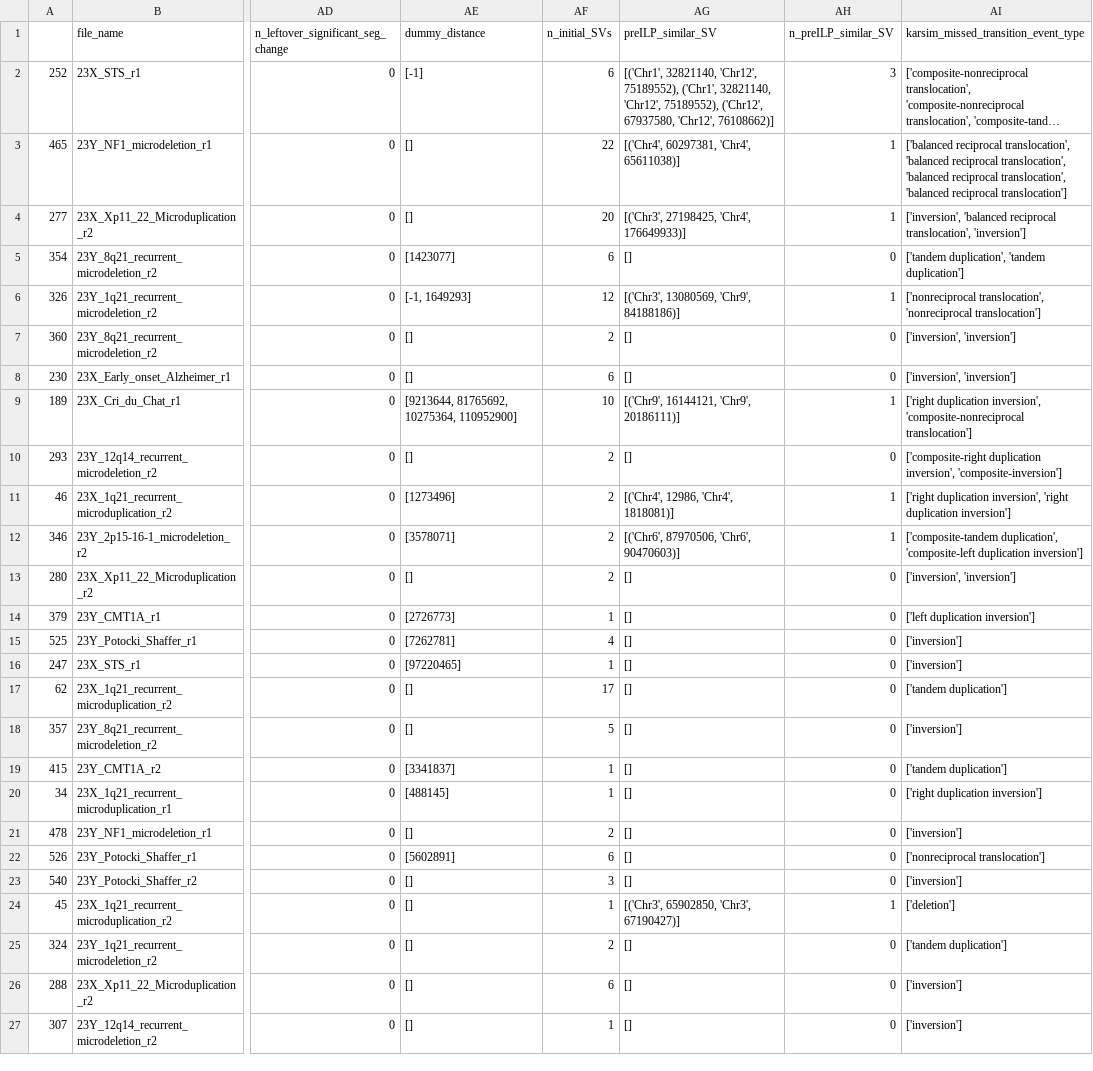
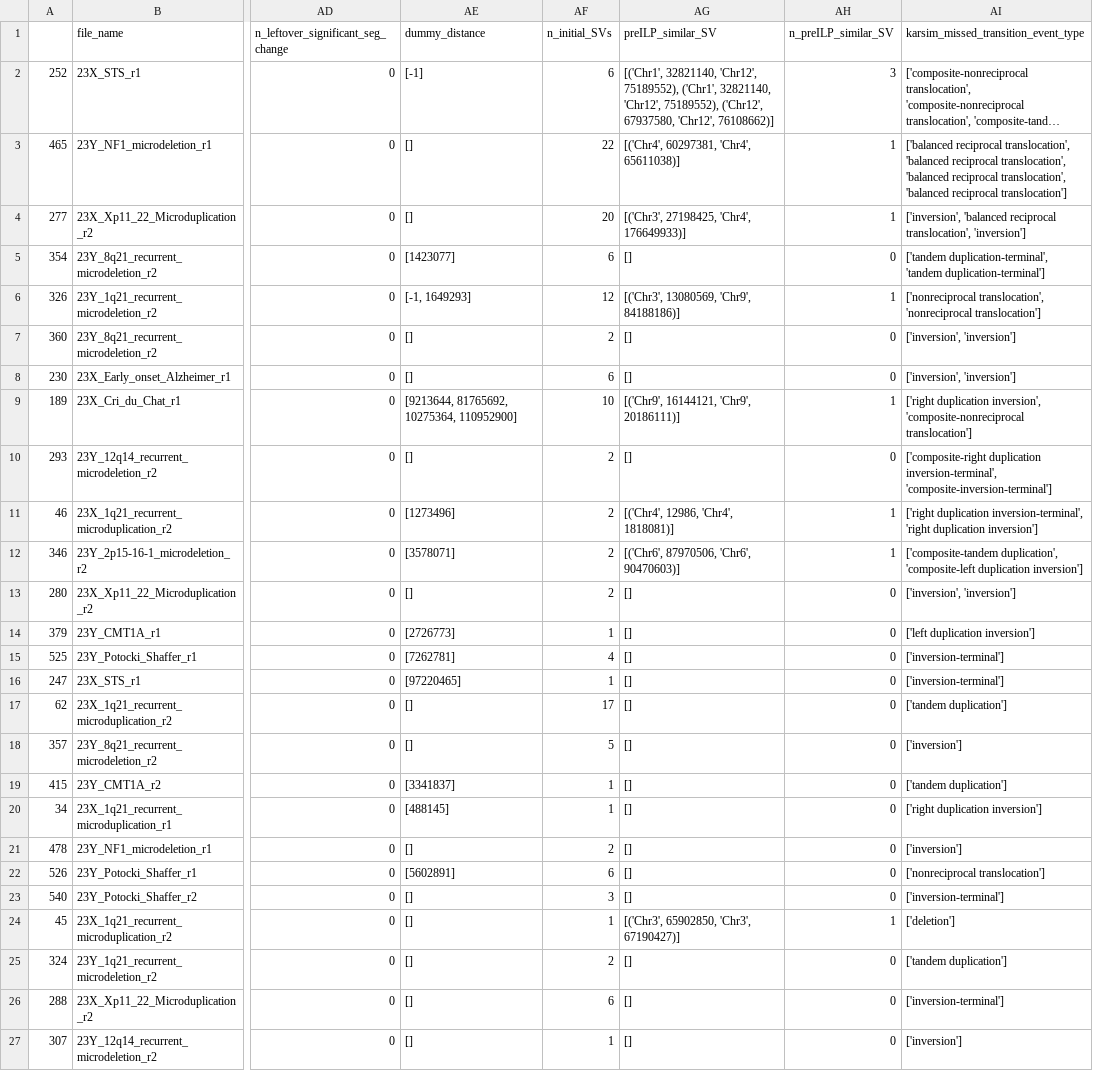
Before and after one commit to Zhaoyang-Jia/KarComparator, a CSV file: missed_sv_edges_labeled.csv, drawn as a sheet; only a part is shown, gaps mark what is left out; long unchanged cells end in …; the diff names each change by its address in the sheet, - before the commit and + after, or states it on an @@ line.

Commit message:
terminal_event labeled

```diff
--- a/missed_sv_edges_labeled.csv
+++ b/missed_sv_edges_labeled.csv
-AI5: ['tandem duplication', 'tandem duplication']
+AI5: ['tandem duplication-terminal', 'tandem duplication-terminal']
-AI10: ['composite-right duplication inversion', 'composite-inversion']
+AI10: ['composite-right duplication inversion-terminal', 'composite-inversion-terminal']
-AI11: ['right duplication inversion', 'right duplication…
+AI11: ['right duplication inversion-terminal', 'right duplication…
-AI15:AI16: ['inversion']
+AI15:AI16: ['inversion-terminal']
-AI23: ['inversion']
+AI23: ['inversion-terminal']
-AI26: ['inversion']
+AI26: ['inversion-terminal']
```
Also changed, not shown: 31 other files.
